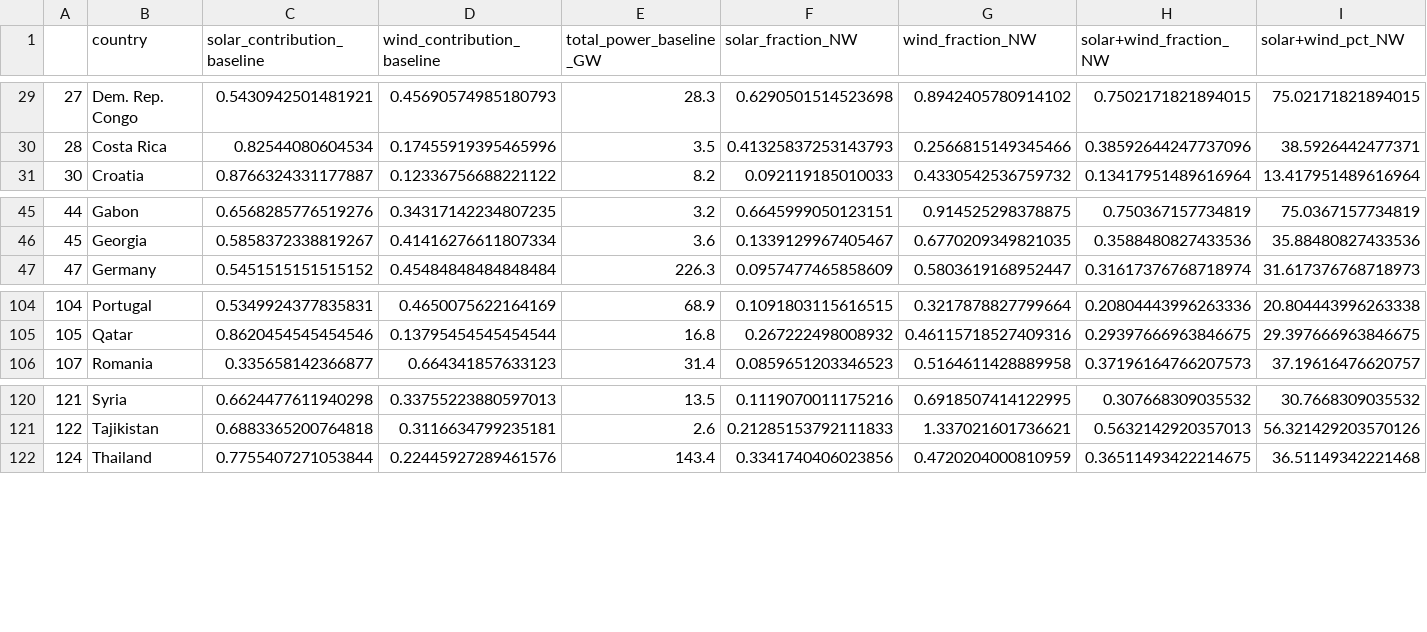
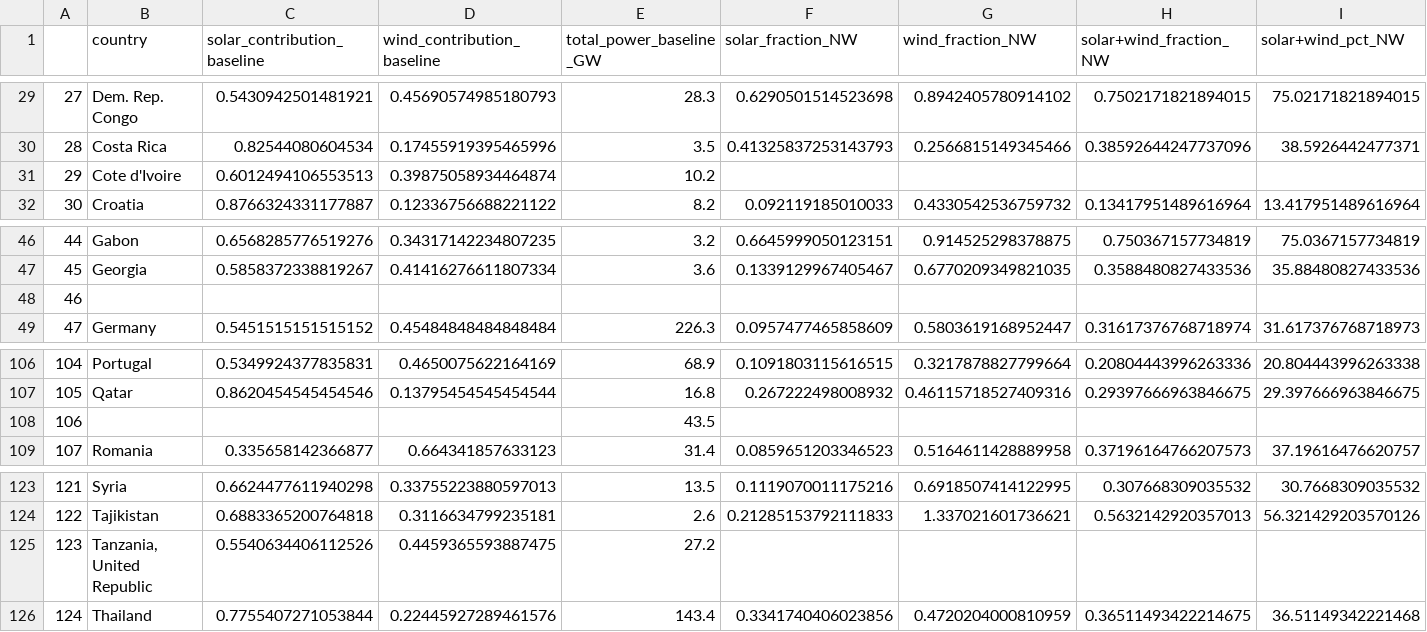
Before and after one commit to allfed/Renewables-Nuclear-Winter, a CSV file: results/solar+wind-NW-year1.csv, drawn as a sheet; only a part is shown, gaps mark what is left out.

```diff
--- a/results/solar+wind-NW-year1.csv
+++ b/results/solar+wind-NW-year1.csv
@@ -30,2 +30,3 @@
 28,Costa Rica,0.82544080604534,0.17455919395465996,3.5,0.41325837253143793,0.2566815149345466,0.38592644247737096,38.5926442477371
+29,Cote d'Ivoire,0.6012494106553513,0.39875058934464874,10.2,,,,
 30,Croatia,0.8766324331177887,0.12336756688221122,8.2,0.092119185010033,0.4330542536759732,0.13417951489616964,13.417951489616964
@@ -46,2 +47,3 @@
 45,Georgia,0.5858372338819267,0.41416276611807334,3.6,0.1339129967405467,0.6770209349821035,0.3588480827433536,35.88480827433536
+46,,,,,,,,
 47,Germany,0.5451515151515152,0.45484848484848484,226.3,0.0957477465858609,0.5803619168952447,0.31617376768718974,31.617376768718973
@@ -105,2 +107,3 @@
 105,Qatar,0.8620454545454546,0.13795454545454544,16.8,0.267222498008932,0.46115718527409316,0.29397666963846675,29.397666963846675
+106,,,,43.5,,,,
 107,Romania,0.335658142366877,0.664341857633123,31.4,0.0859651203346523,0.5164611428889958,0.37196164766207573,37.19616476620757
@@ -121,2 +124,3 @@
 122,Tajikistan,0.6883365200764818,0.3116634799235181,2.6,0.21285153792111833,1.337021601736621,0.5632142920357013,56.321429203570126
+123,"Tanzania, United Republic",0.5540634406112526,0.4459365593887475,27.2,,,,
 124,Thailand,0.7755407271053844,0.22445927289461576,143.4,0.3341740406023856,0.4720204000810959,0.36511493422214675,36.51149342221468
```
Also changed, not shown: 9 other files.
